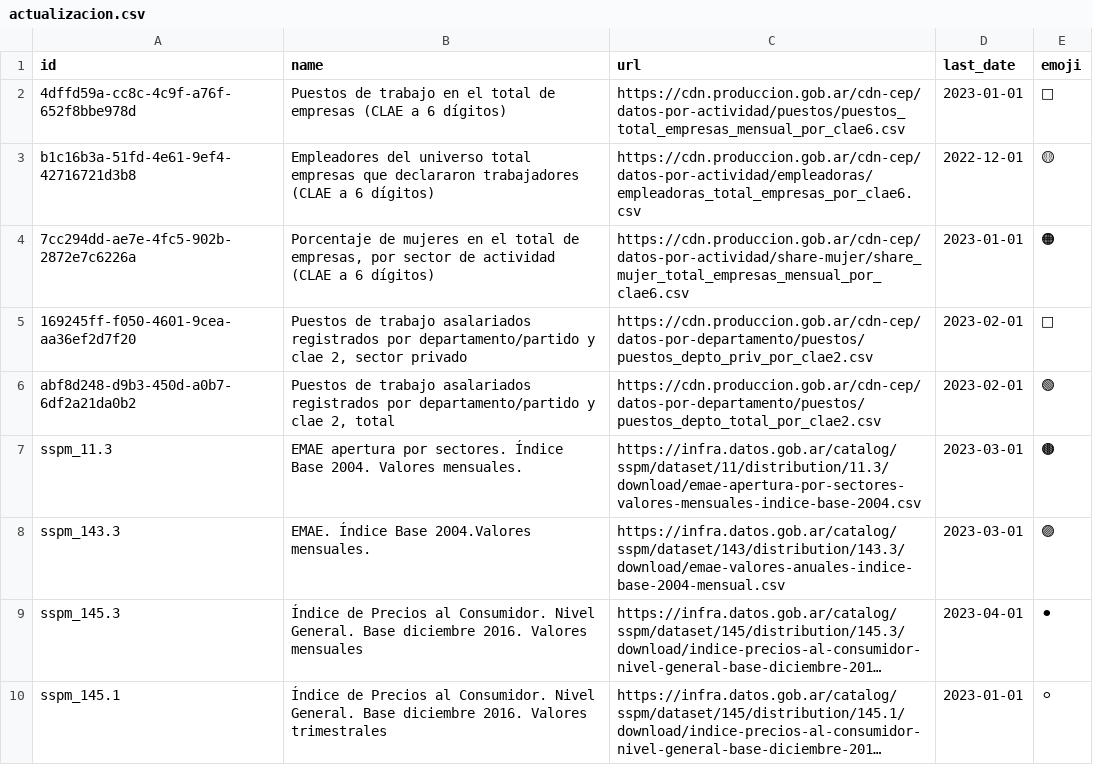
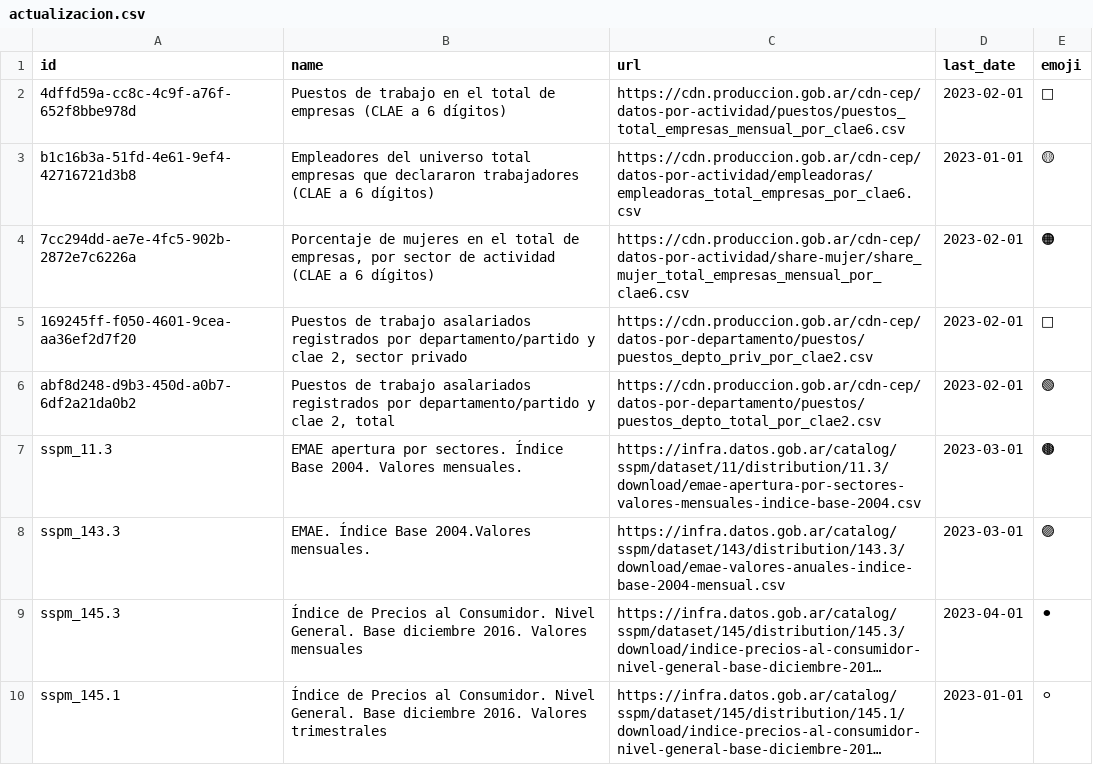
Before and after one commit to dnme-minturdep/sintIA_consultas, a CSV file: 01-rscript/actualizacion.csv, drawn as a sheet; long unchanged cells end in ….

```diff
--- a/01-rscript/actualizacion.csv
+++ b/01-rscript/actualizacion.csv
@@ -1,5 +1,5 @@
 id,name,url,last_date,emoji
-4dffd59a-cc8c-4c9f-a76f-652f8bbe978d,Puestos de trabajo en el total de empresas (CLAE a 6 dígitos),https://cdn.produccion.gob.ar/cdn-cep/datos-por-actividad/puestos/puestos_total_empresas_mensual_por_clae6.csv,2023-01-01,🔴
-b1c16b3a-51fd-4e61-9ef4-42716721d3b8,Empleadores del universo total empresas que declararon trabajadores (CLAE a 6 dígitos),https://cdn.produccion.gob.ar/cdn-cep/datos-por-actividad/empleadoras/empleadoras_total_empresas_por_clae6.csv,2022-12-01,🟡
-7cc294dd-ae7e-4fc5-902b-2872e7c6226a,"Porcentaje de mujeres en el total de empresas, por sector de actividad (CLAE a 6 dígitos)",https://cdn.produccion.gob.ar/cdn-cep/datos-por-actividad/share-mujer/share_mujer_total_empresas_mensual_por_clae6.csv,2023-01-01,🟠
+4dffd59a-cc8c-4c9f-a76f-652f8bbe978d,Puestos de trabajo en el total de empresas (CLAE a 6 dígitos),https://cdn.produccion.gob.ar/cdn-cep/datos-por-actividad/puestos/puestos_total_empresas_mensual_por_clae6.csv,2023-02-01,🔴
+b1c16b3a-51fd-4e61-9ef4-42716721d3b8,Empleadores del universo total empresas que declararon trabajadores (CLAE a 6 dígitos),https://cdn.produccion.gob.ar/cdn-cep/datos-por-actividad/empleadoras/empleadoras_total_empresas_por_clae6.csv,2023-01-01,🟡
+7cc294dd-ae7e-4fc5-902b-2872e7c6226a,"Porcentaje de mujeres en el total de empresas, por sector de actividad (CLAE a 6 dígitos)",https://cdn.produccion.gob.ar/cdn-cep/datos-por-actividad/share-mujer/share_mujer_total_empresas_mensual_por_clae6.csv,2023-02-01,🟠
 169245ff-f050-4601-9cea-aa36ef2d7f20,"Puestos de trabajo asalariados registrados por departamento/partido y clae 2, sector privado",https://cdn.produccion.gob.ar/cdn-cep/datos-por-departamento/puestos/puestos_depto_priv_por_clae2.csv,2023-02-01,🔵
```
